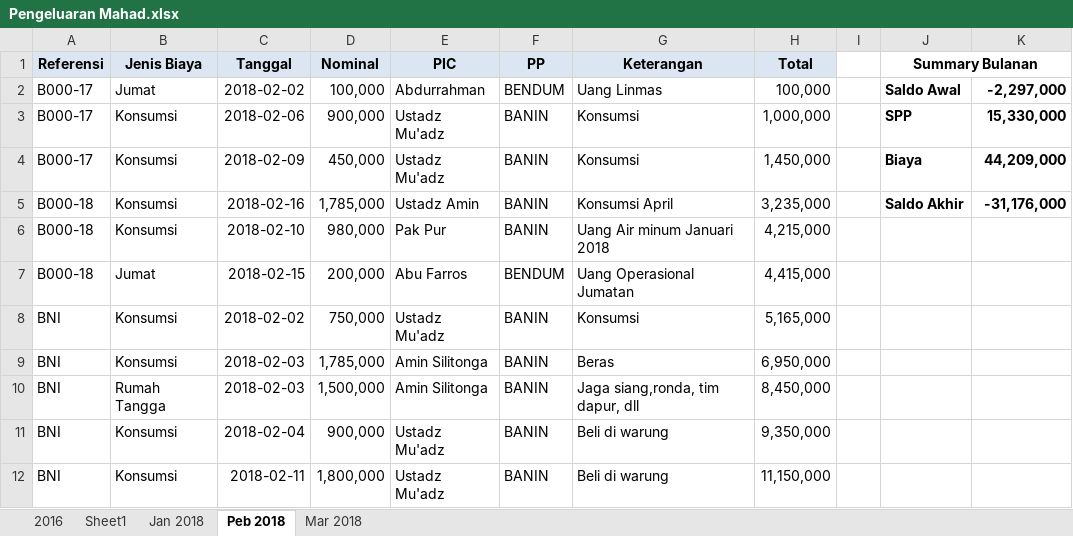
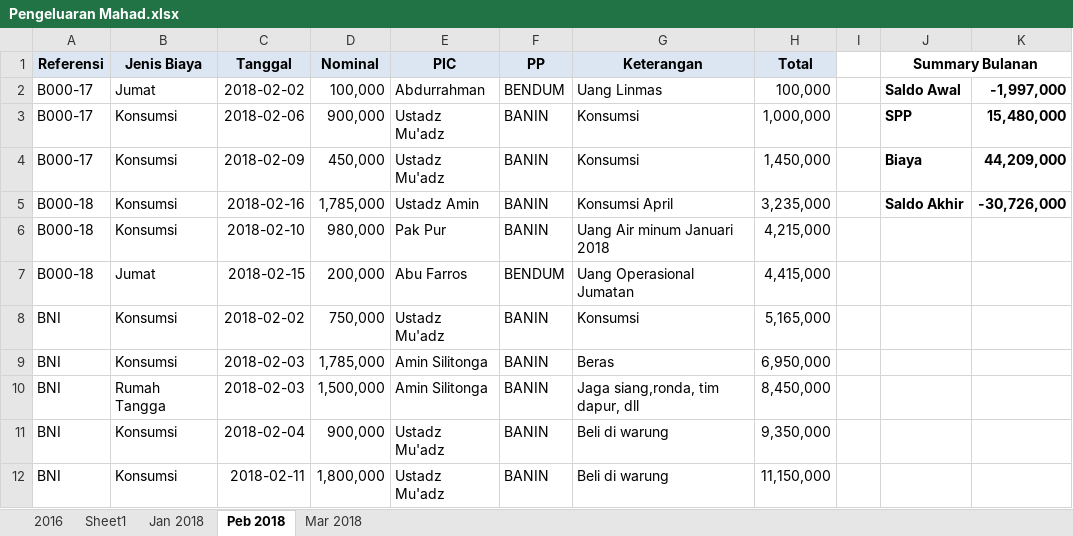
Before and after one commit to bagusprasojo/mds, an Excel workbook: Pengeluaran Mahad.xlsx, sheet Peb 2018, drawn as a sheet; only a part is shown; values as stored, in another font and other column widths than the file's, no borders; the diff names each change by its address in the sheet, - before the commit and + after, or states it on an @@ line.

```diff
--- a/Pengeluaran Mahad.xlsx (sheet Peb 2018)
+++ b/Pengeluaran Mahad.xlsx (sheet Peb 2018)
-K2: -2,297,000
+K2: -1,997,000
-K3: 15,330,000
+K3: 15,480,000
-K5: -31,176,000
+K5: -30,726,000
```
Also changed, not shown: sheet Jan 2018, SPP.xlsx.
